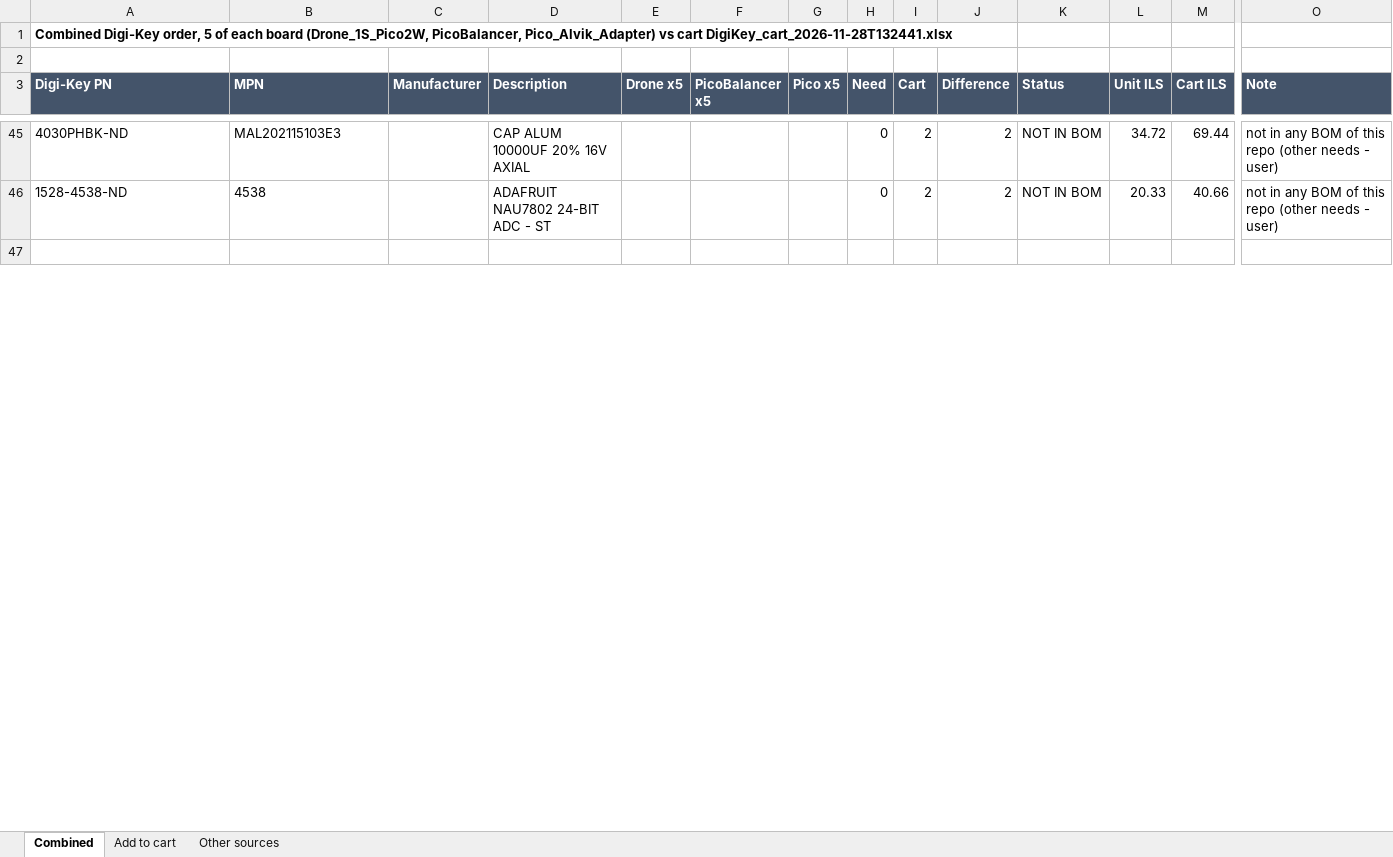
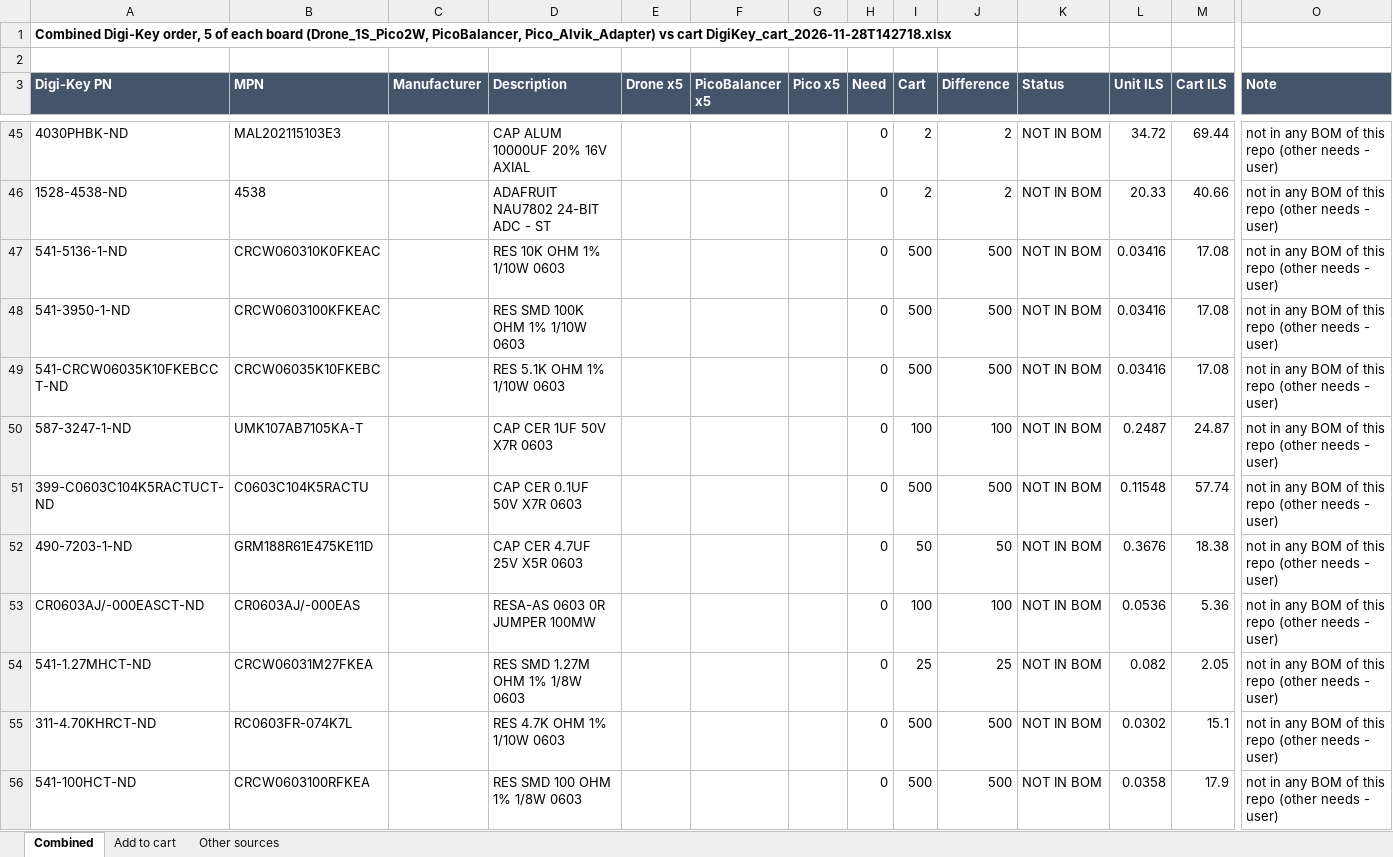
Before and after one commit to arkadiraf/KiCad-Designs, an Excel workbook: Orders/2026-11-28/Combined_DigiKey_order.xlsx, sheet Combined, drawn as a sheet; only a part is shown, gaps mark what is left out; the shorter side is filled out with more unchanged rows; values as stored, in another font and other column widths than the file's, no borders; rows hold the shown columns only; the diff covers the shown part only; the diff names each change by its address in the sheet, - before the commit and + after, or states it on an @@ line.

```diff
--- a/Orders/2026-11-28/Combined_DigiKey_order.xlsx (sheet Combined)
+++ b/Orders/2026-11-28/Combined_DigiKey_order.xlsx (sheet Combined)
-A1 (Digi-Key PN): …vs cart DigiKey_cart_2026-11-28T132441.xlsx
+A1 (Digi-Key PN): …vs cart DigiKey_cart_2026-11-28T142718.xlsx
+row 47: 541-5136-1-ND | CRCW060310K0FKEAC |  | RES 10K OHM 1% 1/10W 0603 |  |  |  | 0 | 500 | 500 | NOT IN BOM | 0.03416 | 17.08 | not in any BOM of this repo (other needs - user)
+row 48: 541-3950-1-ND | CRCW0603100KFKEAC |  | RES SMD 100K OHM 1% 1/10W 0603 |  |  |  | 0 | 500 | 500 | NOT IN BOM | 0.03416 | 17.08 | not in any BOM of this repo (other needs - user)
+row 49: 541-CRCW06035K10FKEBCCT-ND | CRCW06035K10FKEBC |  | RES 5.1K OHM 1% 1/10W 0603 |  |  |  | 0 | 500 | 500 | NOT IN BOM | 0.03416 | 17.08 | not in any BOM of this repo (other needs - user)
+row 50: 587-3247-1-ND | UMK107AB7105KA-T |  | CAP CER 1UF 50V X7R 0603 |  |  |  | 0 | 100 | 100 | NOT IN BOM | 0.2487 | 24.87 | not in any BOM of this repo (other needs - user)
+row 51: 399-C0603C104K5RACTUCT-ND | C0603C104K5RACTU |  | CAP CER 0.1UF 50V X7R 0603 |  |  |  | 0 | 500 | 500 | NOT IN BOM | 0.11548 | 57.74 | not in any BOM of this repo (other needs - user)
+row 52: 490-7203-1-ND | GRM188R61E475KE11D |  | CAP CER 4.7UF 25V X5R 0603 |  |  |  | 0 | 50 | 50 | NOT IN BOM | 0.3676 | 18.38 | not in any BOM of this repo (other needs - user)
+row 53: CR0603AJ/-000EASCT-ND | CR0603AJ/-000EAS |  | RESA-AS 0603 0R JUMPER 100MW |  |  |  | 0 | 100 | 100 | NOT IN BOM | 0.0536 | 5.36 | not in any BOM of this repo (other needs - user)
+row 54: 541-1.27MHCT-ND | CRCW06031M27FKEA |  | RES SMD 1.27M OHM 1% 1/8W 0603 |  |  |  | 0 | 25 | 25 | NOT IN BOM | 0.082 | 2.05 | not in any BOM of this repo (other needs - user)
+row 55: 311-4.70KHRCT-ND | RC0603FR-074K7L |  | RES 4.7K OHM 1% 1/10W 0603 |  |  |  | 0 | 500 | 500 | NOT IN BOM | 0.0302 | 15.1 | not in any BOM of this repo (other needs - user)
+row 56: 541-100HCT-ND | CRCW0603100RFKEA |  | RES SMD 100 OHM 1% 1/8W 0603 |  |  |  | 0 | 500 | 500 | NOT IN BOM | 0.0358 | 17.9 | not in any BOM of this repo (other needs - user)
```
Also changed, not shown: 8 added rows and 1 edited cell elsewhere in this sheet, Drone_1S_Pico2W/fabrication/BOM_FC.xlsx, Drone_1S_Pico2W/fabrication/BOM_Frame.xlsx, 27 other files.
